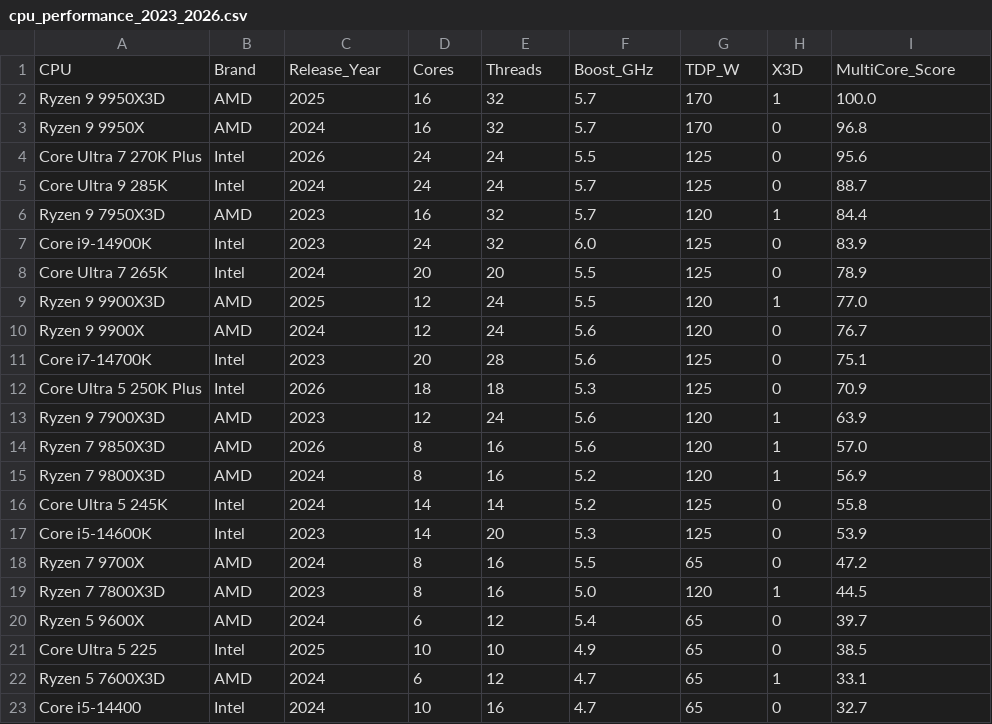
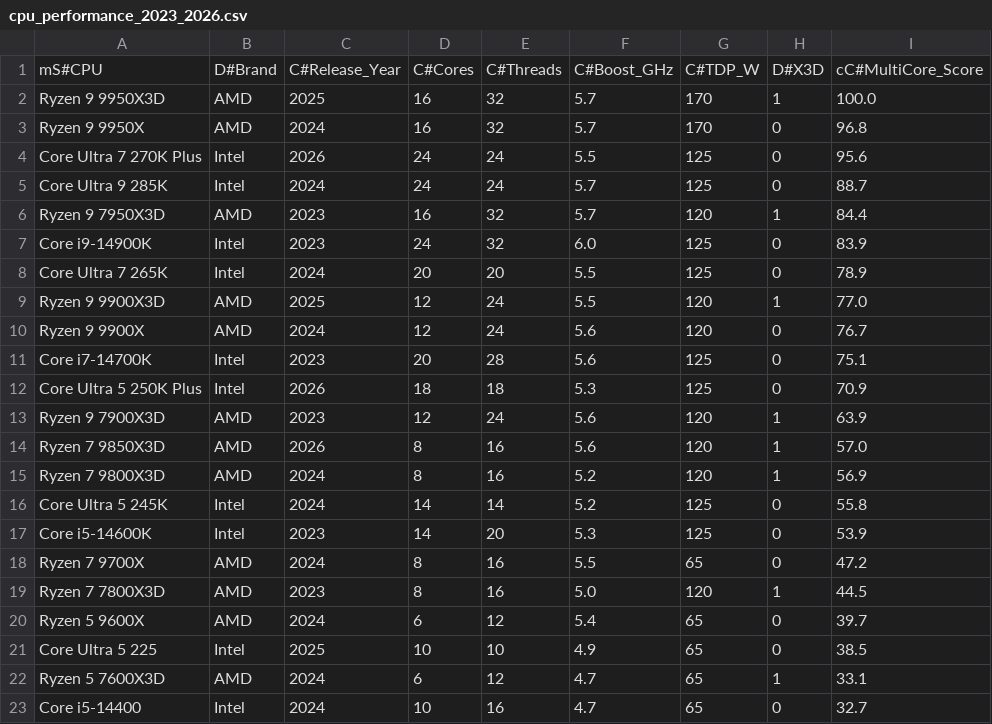
Before and after one commit to rkawkthtm/cpu-performance-data, a CSV file: cpu_performance_2023_2026.csv, drawn as a sheet; removed rows and columns are numbered as before the commit, all else as after; the diff names each change by its address in the sheet, - before the commit and + after, or states it on an @@ line.

Commit message:
Update cpu_performance_2023_2026.csv

```diff
--- a/cpu_performance_2023_2026.csv
+++ b/cpu_performance_2023_2026.csv
-row 1: CPU | Brand | Release_Year | Cores | Threads | Boost_GHz | TDP_W | X3D | MultiCore_Score
+row 1: mS#CPU | D#Brand | C#Release_Year | C#Cores | C#Threads | C#Boost_GHz | C#TDP_W | D#X3D | cC#MultiCore_Score
```
